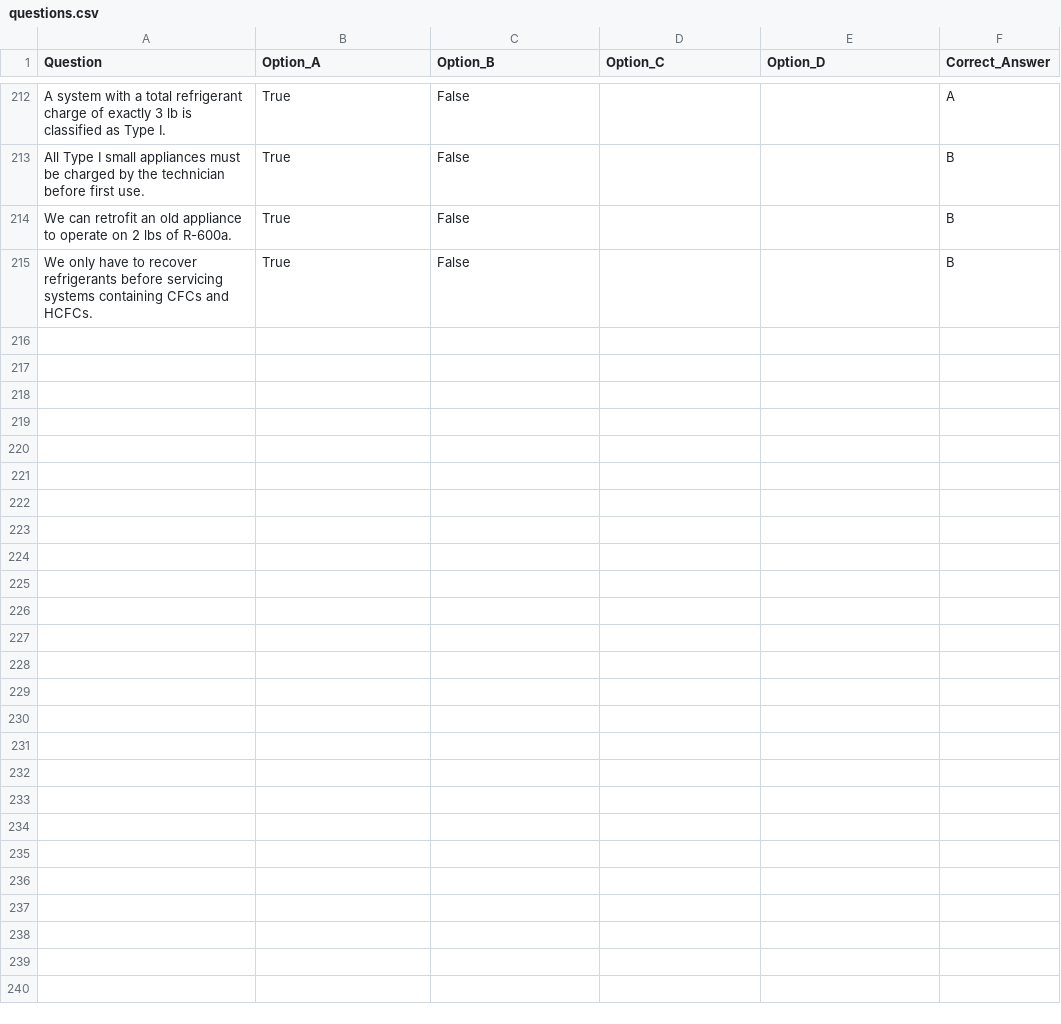
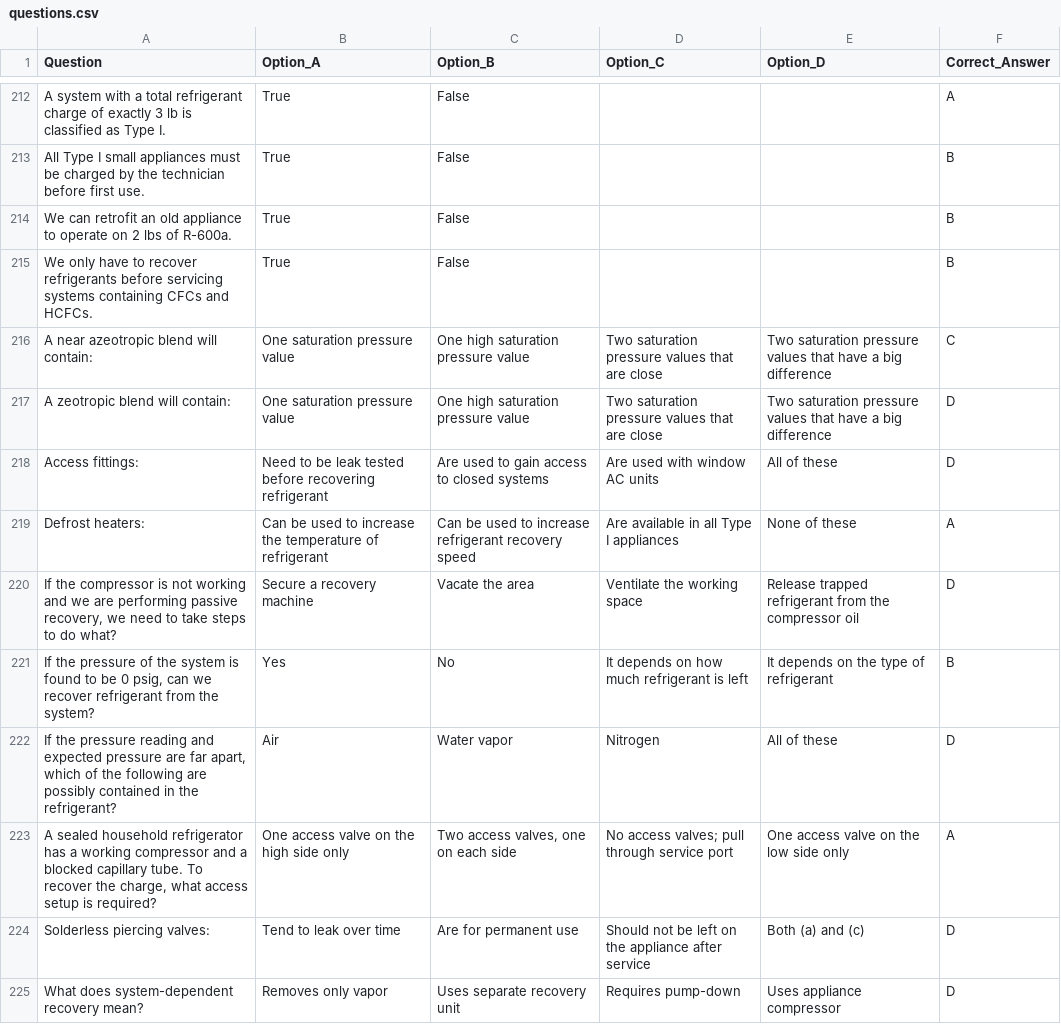
Before and after one commit to kdmp4/epa608, a CSV file: questions.csv, drawn as a sheet; only a part is shown, gaps mark what is left out; the diff covers the shown part only; the diff names each change by its address in the sheet, - before the commit and + after, or states it on an @@ line.

Commit message:
Update questions.csv

```diff
--- a/questions.csv
+++ b/questions.csv
+row 216: A near azeotropic blend will contain: | One saturation pressure value | One high saturation pressure value | Two saturation pressure values that are close | Two saturation pressure values that have a big difference | C
+row 217: A zeotropic blend will contain: | One saturation pressure value | One high saturation pressure value | Two saturation pressure values that are close | Two saturation pressure values that have a big difference | D
+row 218: Access fittings: | Need to be leak tested before recovering refrigerant | Are used to gain access to closed systems | Are used with window AC units | All of these | D
+row 219: Defrost heaters: | Can be used to increase the temperature of refrigerant | Can be used to increase refrigerant recovery speed | Are available in all Type I appliances | None of these | A
+row 220: If the compressor is not working and we are performing passive recovery, we need to take steps to do what? | Secure a recovery machine | Vacate the area | Ventilate the working space | Release trapped refrigerant from the compressor oil | D
+row 221: If the pressure of the system is found to be 0 psig, can we recover refrigerant from the system? | Yes | No | It depends on how much refrigerant is left | It depends on the type of refrigerant | B
+row 222: If the pressure reading and expected pressure are far apart, which of the following are possibly contained in the refrigerant? | Air | Water vapor | Nitrogen | All of these | D
+row 223: A sealed household refrigerator has a working compressor and a blocked capillary tube. To recover the charge, what access setup is required? | One access valve on the high side only | Two access valves, one on each side | No access valves; pull through service port | One access valve on the low side only | A
+row 224: Solderless piercing valves: | Tend to leak over time | Are for permanent use | Should not be left on the appliance after service | Both (a) and (c) | D
+row 225: What does system-dependent recovery mean? | Removes only vapor | Uses separate recovery unit | Requires pump-down | Uses appliance compressor | D
```
Also changed, not shown: 20 added rows elsewhere in this file.
